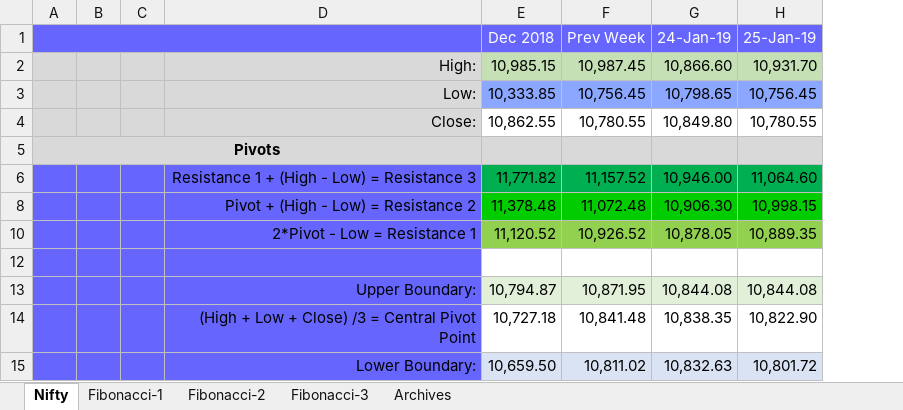
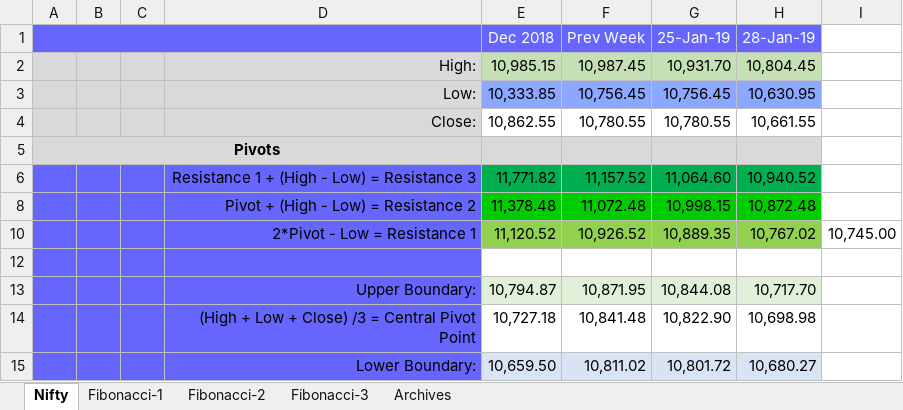
Before and after one commit to anbumaran/stocks, an Excel workbook: Pivots.xlsx, sheet Nifty, drawn as a sheet; only a part is shown; values as stored, in another font and other column widths than the file's, no borders; removed rows and columns are numbered as before the commit, all else as after; the diff names each change by its address in the sheet, - before the commit and + after, or states it on an @@ line.

```diff
--- a/Pivots.xlsx (sheet Nifty)
+++ b/Pivots.xlsx (sheet Nifty)
-column G (24-Jan-19), rows 2-15: 10,866.60 | 10,798.65 | 10,849.80 |  | 10,946.00 | 10,906.30 | 10,878.05 |  | 10,844.08 | 10,838.35 | 10,832.63
+column H (28-Jan-19), rows 2-15: 10,804.45 | 10,630.95 | 10,661.55 |  | 10,940.52 | 10,872.48 | 10,767.02 |  | 10,717.70 | 10,698.98 | 10,680.27
+column I, row 10: 10,745.00
```
Also changed, not shown: sheet Fibonacci-1, formulas that keep their value, hidden cells.
